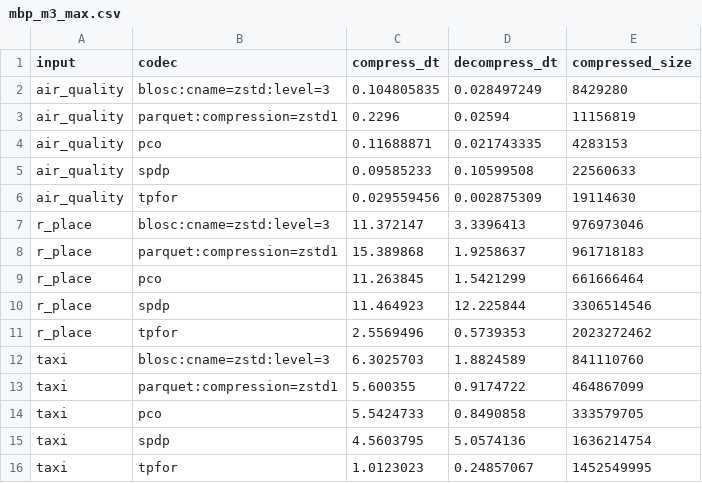
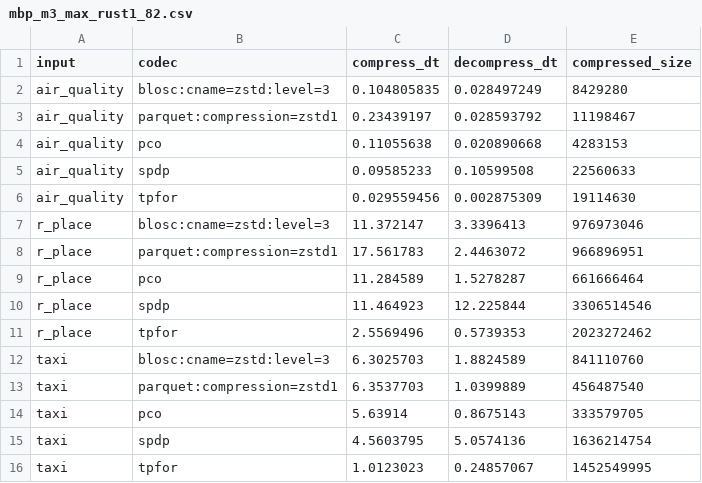
Before and after one commit to mwlon/pcodec, a CSV file: docs/benchmark_results/mbp_m3_max_rust1_82.csv (was docs/benchmark_results/mbp_m3_max.csv), drawn as a sheet.

Commit message:
update parquet bench and keep track of rust version

```diff
--- a/docs/benchmark_results/mbp_m3_max.csv
+++ b/docs/benchmark_results/mbp_m3_max_rust1_82.csv
@@ -2,4 +2,4 @@ input,codec,compress_dt,decompress_dt,compressed_size
 air_quality,blosc:cname=zstd:level=3,0.104805835,0.028497249,8429280
-air_quality,parquet:compression=zstd1,0.2296,0.02594,11156819
-air_quality,pco,0.11688871,0.021743335,4283153
+air_quality,parquet:compression=zstd1,0.23439197,0.028593792,11198467
+air_quality,pco,0.11055638,0.020890668,4283153
 air_quality,spdp,0.09585233,0.10599508,22560633
@@ -7,4 +7,4 @@ air_quality,tpfor,0.029559456,0.002875309,19114630
 r_place,blosc:cname=zstd:level=3,11.372147,3.3396413,976973046
-r_place,parquet:compression=zstd1,15.389868,1.9258637,961718183
-r_place,pco,11.263845,1.5421299,661666464
+r_place,parquet:compression=zstd1,17.561783,2.4463072,966896951
+r_place,pco,11.284589,1.5278287,661666464
 r_place,spdp,11.464923,12.225844,3306514546
@@ -12,4 +12,4 @@ r_place,tpfor,2.5569496,0.5739353,2023272462
 taxi,blosc:cname=zstd:level=3,6.3025703,1.8824589,841110760
-taxi,parquet:compression=zstd1,5.600355,0.9174722,464867099
-taxi,pco,5.5424733,0.8490858,333579705
+taxi,parquet:compression=zstd1,6.3537703,1.0399889,456487540
+taxi,pco,5.63914,0.8675143,333579705
 taxi,spdp,4.5603795,5.0574136,1636214754
```
Also changed, not shown: 2 other files.
